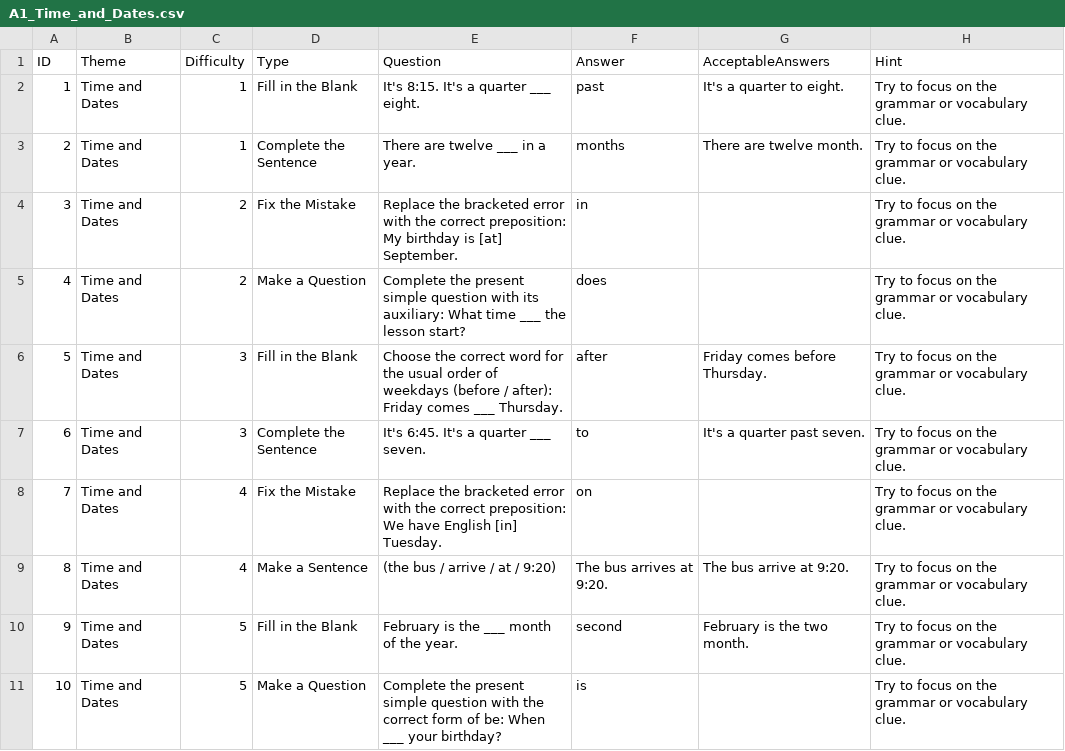
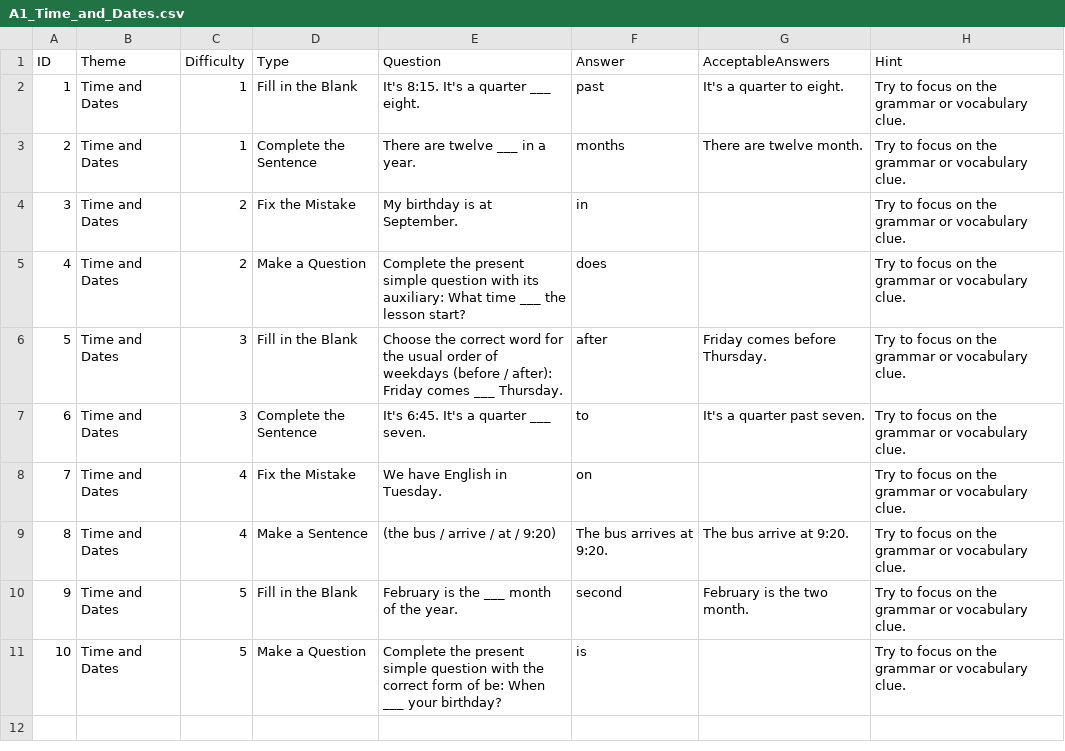
Before and after one commit to stephenfagen/english-quest, a CSV file: A1_Time_and_Dates.csv, drawn as a sheet.

Commit message:
Remove correction hints from error questions

```diff
--- a/A1_Time_and_Dates.csv
+++ b/A1_Time_and_Dates.csv
@@ -3,3 +3,3 @@
 2,Time and Dates,1,Complete the Sentence,There are twelve ___ in a year.,months,There are twelve month.,Try to focus on the grammar or vocabulary clue.
-3,Time and Dates,2,Fix the Mistake,Replace the bracketed error with the correct preposition: My birthday is [at] September.,in,,Try to focus on the grammar or vocabulary clue.
+3,Time and Dates,2,Fix the Mistake,My birthday is at September.,in,,Try to focus on the grammar or vocabulary clue.
 4,Time and Dates,2,Make a Question,Complete the present simple question with its auxiliary: What time ___ the lesson start?,does,,Try to focus on the grammar or vocabulary clue.
@@ -7,3 +7,3 @@
 6,Time and Dates,3,Complete the Sentence,It's 6:45. It's a quarter ___ seven.,to,It's a quarter past seven.,Try to focus on the grammar or vocabulary clue.
-7,Time and Dates,4,Fix the Mistake,Replace the bracketed error with the correct preposition: We have English [in] Tuesday.,on,,Try to focus on the grammar or vocabulary clue.
+7,Time and Dates,4,Fix the Mistake,We have English in Tuesday.,on,,Try to focus on the grammar or vocabulary clue.
 8,Time and Dates,4,Make a Sentence,(the bus / arrive / at / 9:20),The bus arrives at 9:20.,The bus arrive at 9:20.,Try to focus on the grammar or vocabulary clue.
```
